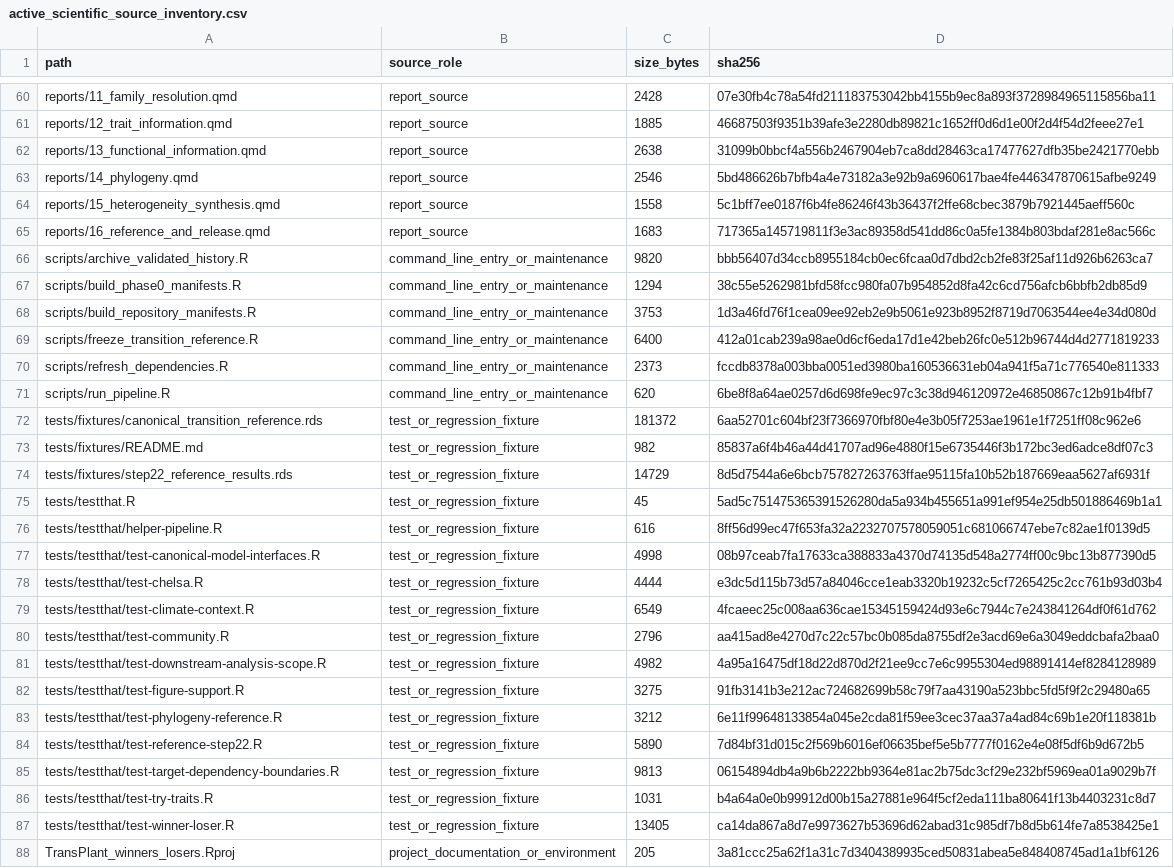
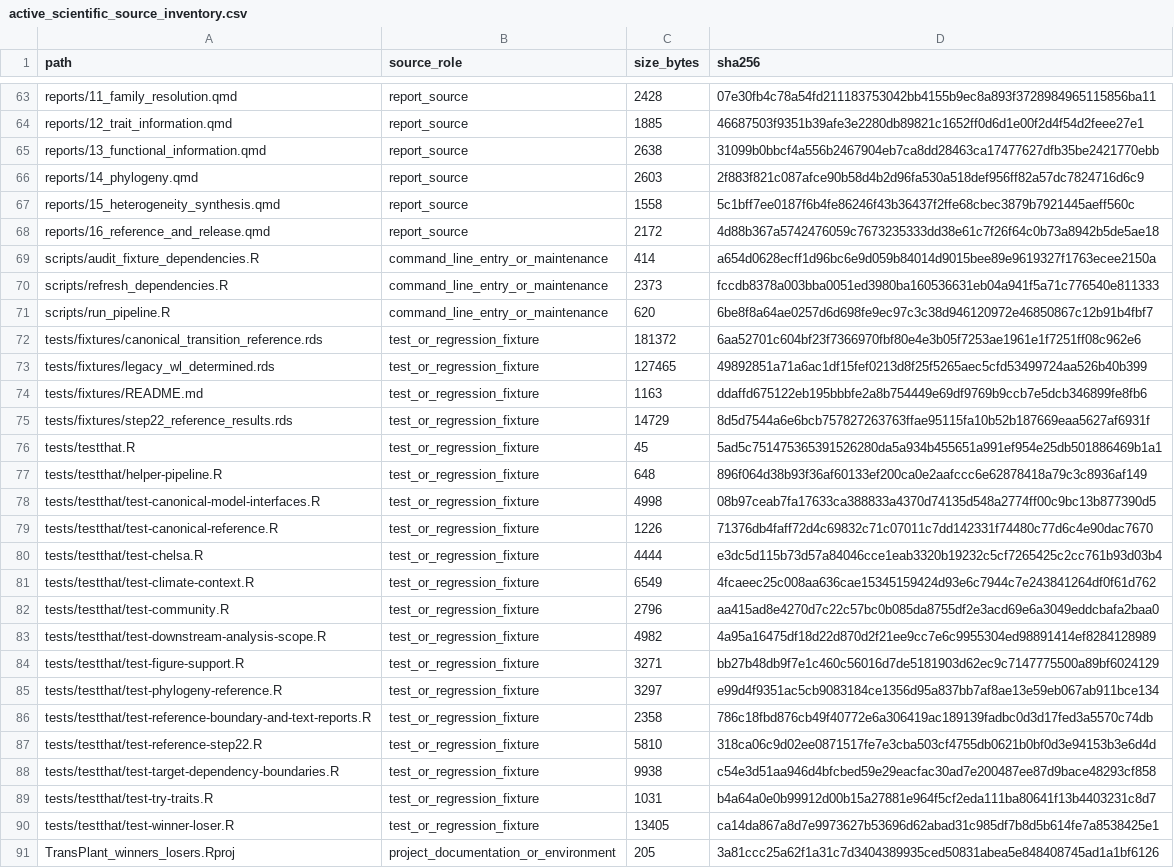
Before and after one commit to billurbektas/TransPlant_winners_losers, a CSV file: output/manifests/active_scientific_source_inventory.csv, drawn as a sheet; only a part is shown, gaps mark what is left out; the diff covers the shown part only.

```diff
--- a/output/manifests/active_scientific_source_inventory.csv
+++ b/output/manifests/active_scientific_source_inventory.csv
@@ -62,9 +65,6 @@ reports/12_trait_information.qmd,report_source,1885,46687503f9351b39afe3e2280db8
 reports/13_functional_information.qmd,report_source,2638,31099b0bbcf4a556b2467904eb7ca8dd28463ca17477627dfb35be2421770ebb
-reports/14_phylogeny.qmd,report_source,2546,5bd486626b7bfb4a4e73182a3e92b9a6960617bae4fe446347870615afbe9249
+reports/14_phylogeny.qmd,report_source,2603,2f883f821c087afce90b58d4b2d96fa530a518def956ff82a57dc7824716d6c9
 reports/15_heterogeneity_synthesis.qmd,report_source,1558,5c1bff7ee0187f6b4fe86246f43b36437f2ffe68cbec3879b7921445aeff560c
-reports/16_reference_and_release.qmd,report_source,1683,717365a145719811f3e3ac89358d541dd86c0a5fe1384b803bdaf281e8ac566c
-scripts/archive_validated_history.R,command_line_entry_or_maintenance,9820,bbb56407d34ccb8955184cb0ec6fcaa0d7dbd2cb2fe83f25af11d926b6263ca7
-scripts/build_phase0_manifests.R,command_line_entry_or_maintenance,1294,38c55e5262981bfd58fcc980fa07b954852d8fa42c6cd756afcb6bbfb2db85d9
-scripts/build_repository_manifests.R,command_line_entry_or_maintenance,3753,1d3a46fd76f1cea09ee92eb2e9b5061e923b8952f8719d7063544ee4e34d080d
-scripts/freeze_transition_reference.R,command_line_entry_or_maintenance,6400,412a01cab239a98ae0d6cf6eda17d1e42beb26fc0e512b96744d4d2771819233
+reports/16_reference_and_release.qmd,report_source,2172,4d88b367a5742476059c7673235333dd38e61c7f26f64c0b73a8942b5de5ae18
+scripts/audit_fixture_dependencies.R,command_line_entry_or_maintenance,414,a654d0628ecff1d96bc6e9d059b84014d9015bee89e9619327f1763ecee2150a
 scripts/refresh_dependencies.R,command_line_entry_or_maintenance,2373,fccdb8378a003bba0051ed3980ba160536631eb04a941f5a71c776540e811333
@@ -72,7 +72,9 @@ scripts/run_pipeline.R,command_line_entry_or_maintenance,620,6be8f8a64ae0257d6d6
 tests/fixtures/canonical_transition_reference.rds,test_or_regression_fixture,181372,6aa52701c604bf23f7366970fbf80e4e3b05f7253ae1961e1f7251ff08c962e6
-tests/fixtures/README.md,test_or_regression_fixture,982,85837a6f4b46a44d41707ad96e4880f15e6735446f3b172bc3ed6adce8df07c3
+tests/fixtures/legacy_wl_determined.rds,test_or_regression_fixture,127465,49892851a71a6ac1df15fef0213d8f25f5265aec5cfd53499724aa526b40b399
+tests/fixtures/README.md,test_or_regression_fixture,1163,ddaffd675122eb195bbbfe2a8b754449e69df9769b9ccb7e5dcb346899fe8fb6
 tests/fixtures/step22_reference_results.rds,test_or_regression_fixture,14729,8d5d7544a6e6bcb757827263763ffae95115fa10b52b187669eaa5627af6931f
 tests/testthat.R,test_or_regression_fixture,45,5ad5c751475365391526280da5a934b455651a991ef954e25db501886469b1a1
-tests/testthat/helper-pipeline.R,test_or_regression_fixture,616,8ff56d99ec47f653fa32a2232707578059051c681066747ebe7c82ae1f0139d5
+tests/testthat/helper-pipeline.R,test_or_regression_fixture,648,896f064d38b93f36af60133ef200ca0e2aafccc6e62878418a79c3c8936af149
 tests/testthat/test-canonical-model-interfaces.R,test_or_regression_fixture,4998,08b97ceab7fa17633ca388833a4370d74135d548a2774ff00c9bc13b877390d5
+tests/testthat/test-canonical-reference.R,test_or_regression_fixture,1226,71376db4faff72d4c69832c71c07011c7dd142331f74480c77d6c4e90dac7670
 tests/testthat/test-chelsa.R,test_or_regression_fixture,4444,e3dc5d115b73d57a84046cce1eab3320b19232c5cf7265425c2cc761b93d03b4
@@ -81,6 +83,7 @@ tests/testthat/test-community.R,test_or_regression_fixture,2796,aa415ad8e4270d7c
 tests/testthat/test-downstream-analysis-scope.R,test_or_regression_fixture,4982,4a95a16475df18d22d870d2f21ee9cc7e6c9955304ed98891414ef8284128989
-tests/testthat/test-figure-support.R,test_or_regression_fixture,3275,91fb3141b3e212ac724682699b58c79f7aa43190a523bbc5fd5f9f2c29480a65
-tests/testthat/test-phylogeny-reference.R,test_or_regression_fixture,3212,6e11f99648133854a045e2cda81f59ee3cec37aa37a4ad84c69b1e20f118381b
-tests/testthat/test-reference-step22.R,test_or_regression_fixture,5890,7d84bf31d015c2f569b6016ef06635bef5e5b7777f0162e4e08f5df6b9d672b5
-tests/testthat/test-target-dependency-boundaries.R,test_or_regression_fixture,9813,06154894db4a9b6b2222bb9364e81ac2b75dc3cf29e232bf5969ea01a9029b7f
+tests/testthat/test-figure-support.R,test_or_regression_fixture,3271,bb27b48db9f7e1c460c56016d7de5181903d62ec9c7147775500a89bf6024129
+tests/testthat/test-phylogeny-reference.R,test_or_regression_fixture,3297,e99d4f9351ac5cb9083184ce1356d95a837bb7af8ae13e59eb067ab911bce134
+tests/testthat/test-reference-boundary-and-text-reports.R,test_or_regression_fixture,2358,786c18fbd876cb49f40772e6a306419ac189139fadbc0d3d17fed3a5570c74db
+tests/testthat/test-reference-step22.R,test_or_regression_fixture,5810,318ca06c9d02ee0871517fe7e3cba503cf4755db0621b0bf0d3e94153b3e6d4d
+tests/testthat/test-target-dependency-boundaries.R,test_or_regression_fixture,9938,c54e3d51aa946d4bfcbed59e29eacfac30ad7e200487ee87d9bace48293cf858
 tests/testthat/test-try-traits.R,test_or_regression_fixture,1031,b4a64a0e0b99912d00b15a27881e964f5cf2eda111ba80641f13b4403231c8d7
```
Also changed, not shown: 3 added rows and 42 edited cells elsewhere in this file, config/reference_artifacts.csv, config/retained_figures.csv, 61 other files.
